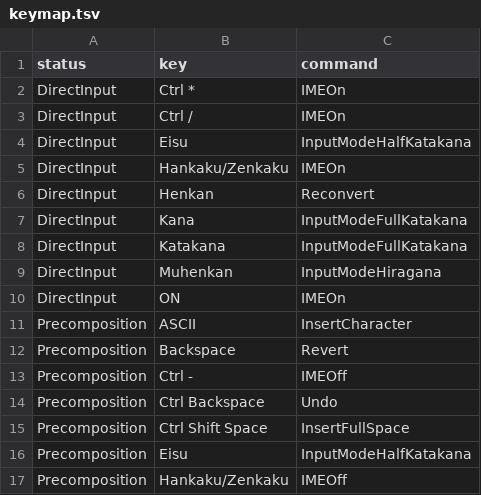
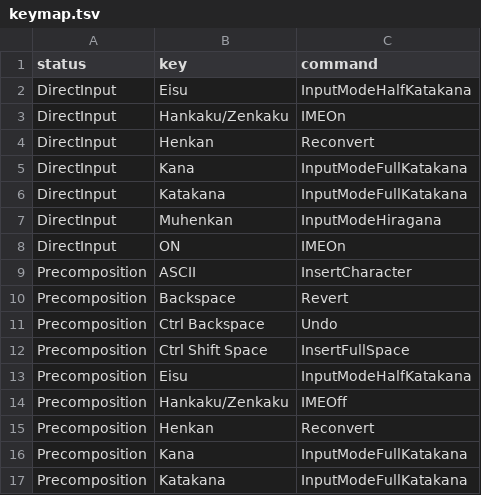
Before and after one commit to MattFor/ibus-mozc-system, a TSV file: mozc/keymap.tsv, drawn as a sheet; only a part is shown; the shorter side is filled out with more unchanged rows.

```diff
--- a/mozc/keymap.tsv
+++ b/mozc/keymap.tsv
@@ -1,4 +1,2 @@
 status	key	command
-DirectInput	Ctrl *	IMEOn
-DirectInput	Ctrl /	IMEOn
 DirectInput	Eisu	InputModeHalfKatakana
@@ -12,3 +10,2 @@ Precomposition	ASCII	InsertCharacter
 Precomposition	Backspace	Revert
-Precomposition	Ctrl -	IMEOff
 Precomposition	Ctrl Backspace	Undo
```
Also changed, not shown: 10 other files.
